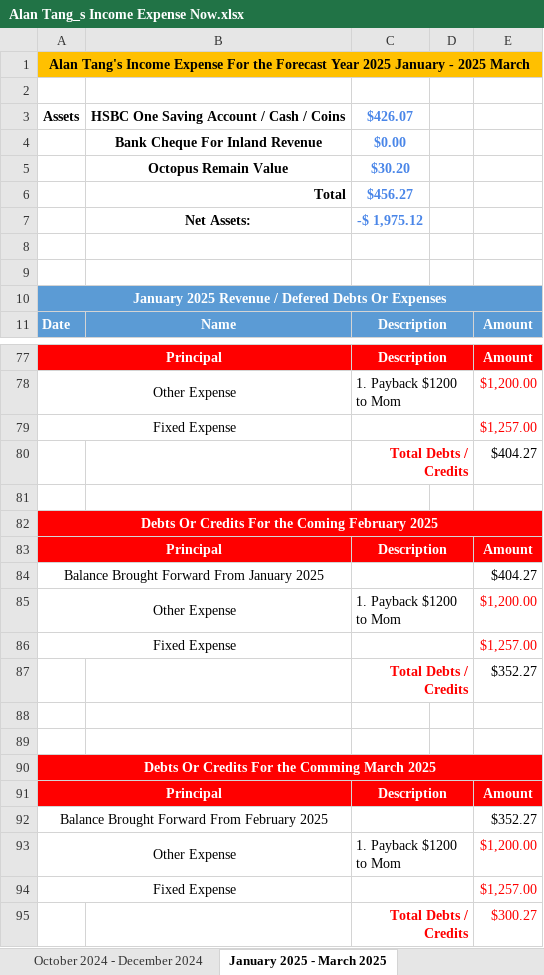
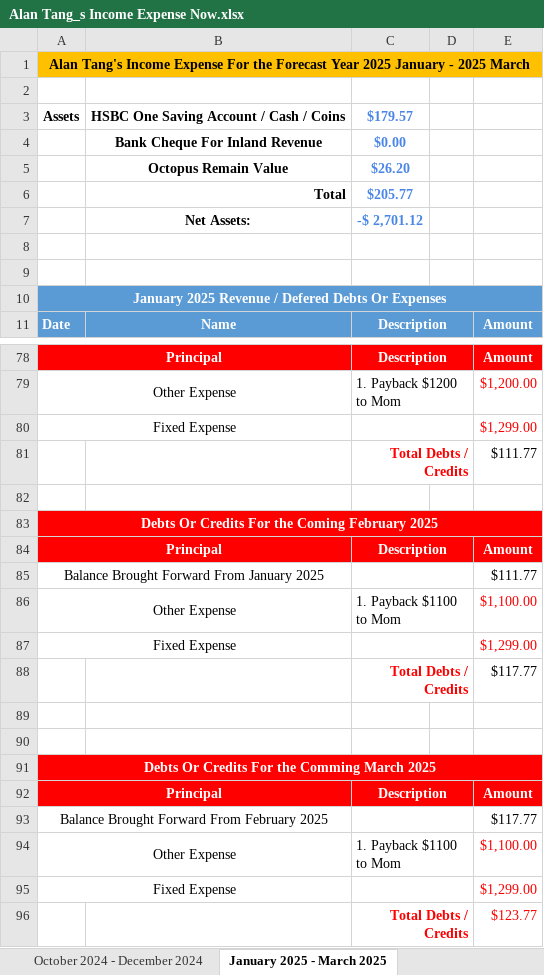
Before and after one commit to singluntang/Income-Expenditure-Forecast, an Excel workbook: Alan Tang_s Income Expense Now.xlsx, sheet January 2025 - March 2025, drawn as a sheet; only a part is shown, gaps mark what is left out; values as stored, in another font and other column widths than the file's, no borders; conditional formats not drawn; addresses are those after the commit; the diff covers the shown part only; the diff names each change by its address in the sheet, - before the commit and + after, or states it on an @@ line.

```diff
--- a/Alan Tang_s Income Expense Now.xlsx (sheet January 2025 - March 2025)
+++ b/Alan Tang_s Income Expense Now.xlsx (sheet January 2025 - March 2025)
-C3: $426.07
+C3: $179.57
-C5: $30.20
+C5: $26.20
-C6: $456.27
+C6: $205.77
-C7: -$ 1,975.12
+C7: -$ 2,701.12
-E80: $1,257.00
+E80: $1,299.00
-E81: $404.27
+E81: $111.77
-E85: $404.27
+E85: $111.77
-C86: 1. Payback $1200 to Mom
+C86: 1. Payback $1100 to Mom
-E86: $1,200.00
+E86: $1,100.00
-E87: $1,257.00
+E87: $1,299.00
-E88: $352.27
+E88: $117.77
-E93: $352.27
+E93: $117.77
-C94: 1. Payback $1200 to Mom
+C94: 1. Payback $1100 to Mom
-E94: $1,200.00
+E94: $1,100.00
-E95: $1,257.00
+E95: $1,299.00
-E96: $300.27
+E96: $123.77
```
Also changed, not shown: 1 added row and 3 edited cells elsewhere in this sheet, sheet April 2025 - June 2025, sheet April 2024 - June 2024, sheet July 2025 - September 2025, sheet October 2024 - December 2024, sheet July 2024 - September 2024, formulas that keep their value.
